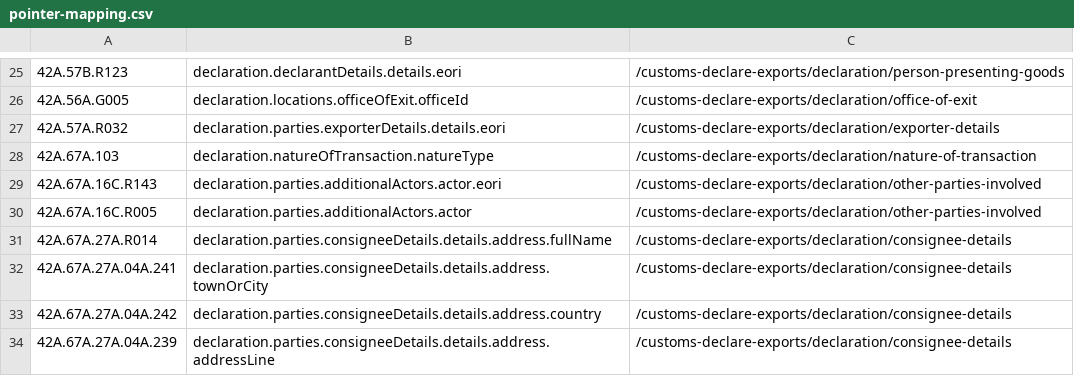
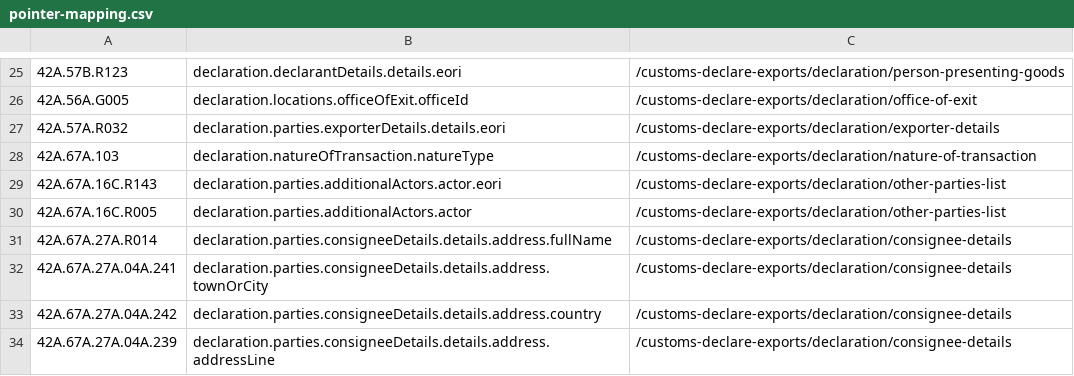
Before and after one commit to hmrc/customs-declare-exports, a CSV file: conf/code-lists/pointer-mapping.csv, drawn as a sheet; only a part is shown, gaps mark what is left out.

Commit message:
CEDS-2726 Change Other Parties URLs to point to the list page

```diff
--- a/conf/code-lists/pointer-mapping.csv
+++ b/conf/code-lists/pointer-mapping.csv
@@ -28,4 +28,4 @@
 42A.67A.103,declaration.natureOfTransaction.natureType,/customs-declare-exports/declaration/nature-of-transaction
-42A.67A.16C.R143,declaration.parties.additionalActors.actor.eori,/customs-declare-exports/declaration/other-parties-involved
-42A.67A.16C.R005,declaration.parties.additionalActors.actor,/customs-declare-exports/declaration/other-parties-involved
+42A.67A.16C.R143,declaration.parties.additionalActors.actor.eori,/customs-declare-exports/declaration/other-parties-list
+42A.67A.16C.R005,declaration.parties.additionalActors.actor,/customs-declare-exports/declaration/other-parties-list
 42A.67A.27A.R014,declaration.parties.consigneeDetails.details.address.fullName,/customs-declare-exports/declaration/consignee-details
```
